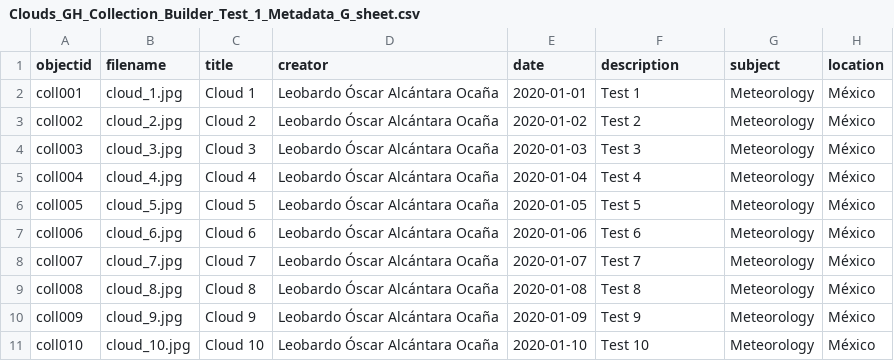
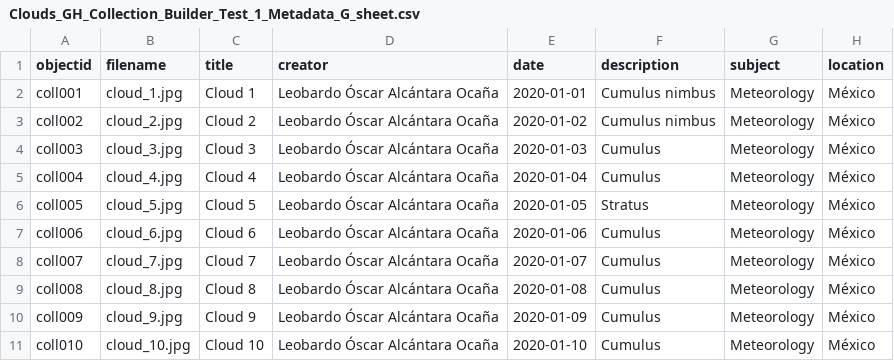
Before and after one commit to leobardooscar/images, a CSV file: _data/Clouds_GH_Collection_Builder_Test_1_Metadata_G_sheet.csv, drawn as a sheet; only a part is shown; the diff names each change by its address in the sheet, - before the commit and + after, or states it on an @@ line.

Commit message:
Add type of cloud

```diff
--- a/_data/Clouds_GH_Collection_Builder_Test_1_Metadata_G_sheet.csv
+++ b/_data/Clouds_GH_Collection_Builder_Test_1_Metadata_G_sheet.csv
-F2 (description): Test 1
+F2 (description): Cumulus nimbus
-F3 (description): Test 2
+F3 (description): Cumulus nimbus
-F4 (description): Test 3
+F4 (description): Cumulus
-F5 (description): Test 4
+F5 (description): Cumulus
-F6 (description): Test 5
+F6 (description): Stratus
-F7 (description): Test 6
+F7 (description): Cumulus
-F8 (description): Test 7
+F8 (description): Cumulus
-F9 (description): Test 8
+F9 (description): Cumulus
-F10 (description): Test 9
+F10 (description): Cumulus
-F11 (description): Test 10
+F11 (description): Cumulus
```
